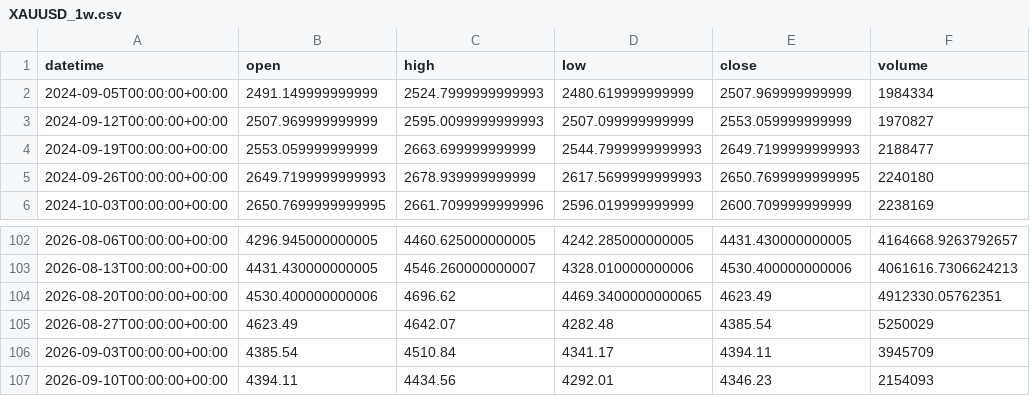
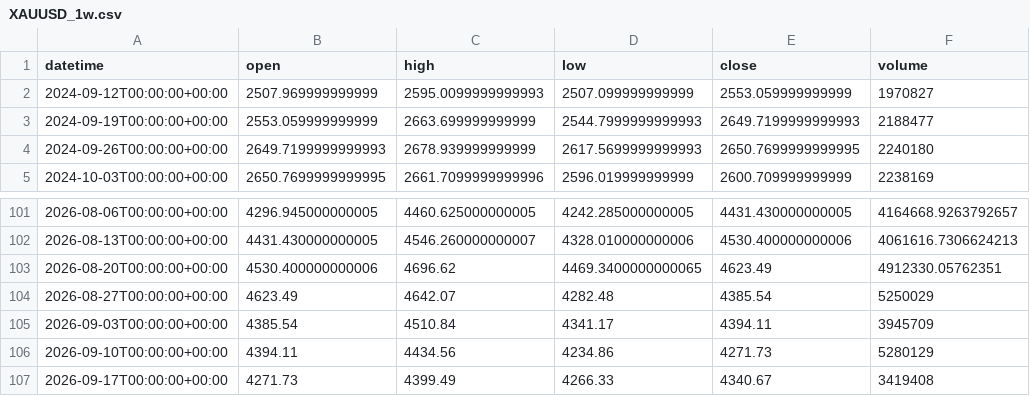
Before and after one commit to getdata-finance/xauusd-1w-ohlcv-metals-historical-data, a CSV file: XAUUSD_1w.csv, drawn as a sheet; only a part is shown, gaps mark what is left out.

Commit message:
Update XAUUSD 1w OHLCV sample

```diff
--- a/XAUUSD_1w.csv
+++ b/XAUUSD_1w.csv
@@ -1,3 +1,2 @@
 datetime,open,high,low,close,volume
-2024-09-05T00:00:00+00:00,2491.149999999999,2524.7999999999993,2480.619999999999,2507.969999999999,1984334
 2024-09-12T00:00:00+00:00,2507.969999999999,2595.0099999999993,2507.099999999999,2553.059999999999,1970827
@@ -106,2 +105,3 @@ datetime,open,high,low,close,volume
 2026-09-03T00:00:00+00:00,4385.54,4510.84,4341.17,4394.11,3945709
-2026-09-10T00:00:00+00:00,4394.11,4434.56,4292.01,4346.23,2154093
+2026-09-10T00:00:00+00:00,4394.11,4434.56,4234.86,4271.73,5280129
+2026-09-17T00:00:00+00:00,4271.73,4399.49,4266.33,4340.67,3419408
```
Also changed, not shown: 1 other file.
